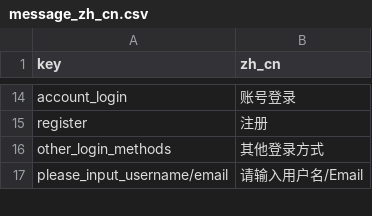
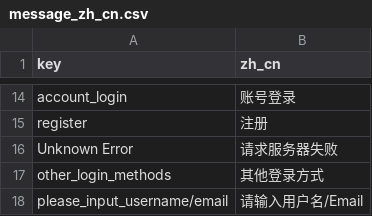
Before and after one commit to FantaBlade/FBSDK-Unity, a CSV file: Assets/Plugins/FantaBlade/Resources/fantablade_sdk/config/message_zh_cn.csv, drawn as a sheet; only a part is shown, gaps mark what is left out.

```diff
--- a/Assets/Plugins/FantaBlade/Resources/fantablade_sdk/config/message_zh_cn.csv
+++ b/Assets/Plugins/FantaBlade/Resources/fantablade_sdk/config/message_zh_cn.csv
@@ -15,2 +15,3 @@ account_login,账号登录
 register,注册
+Unknown Error,请求服务器失败
 other_login_methods,其他登录方式
```
Also changed, not shown: Assets/Plugins/FantaBlade/Resources/fantablade_sdk/config/message_en.csv, Assets/Plugins/FantaBlade/Resources/fantablade_sdk/config/message_zh_tw.csv, 57 other files.
